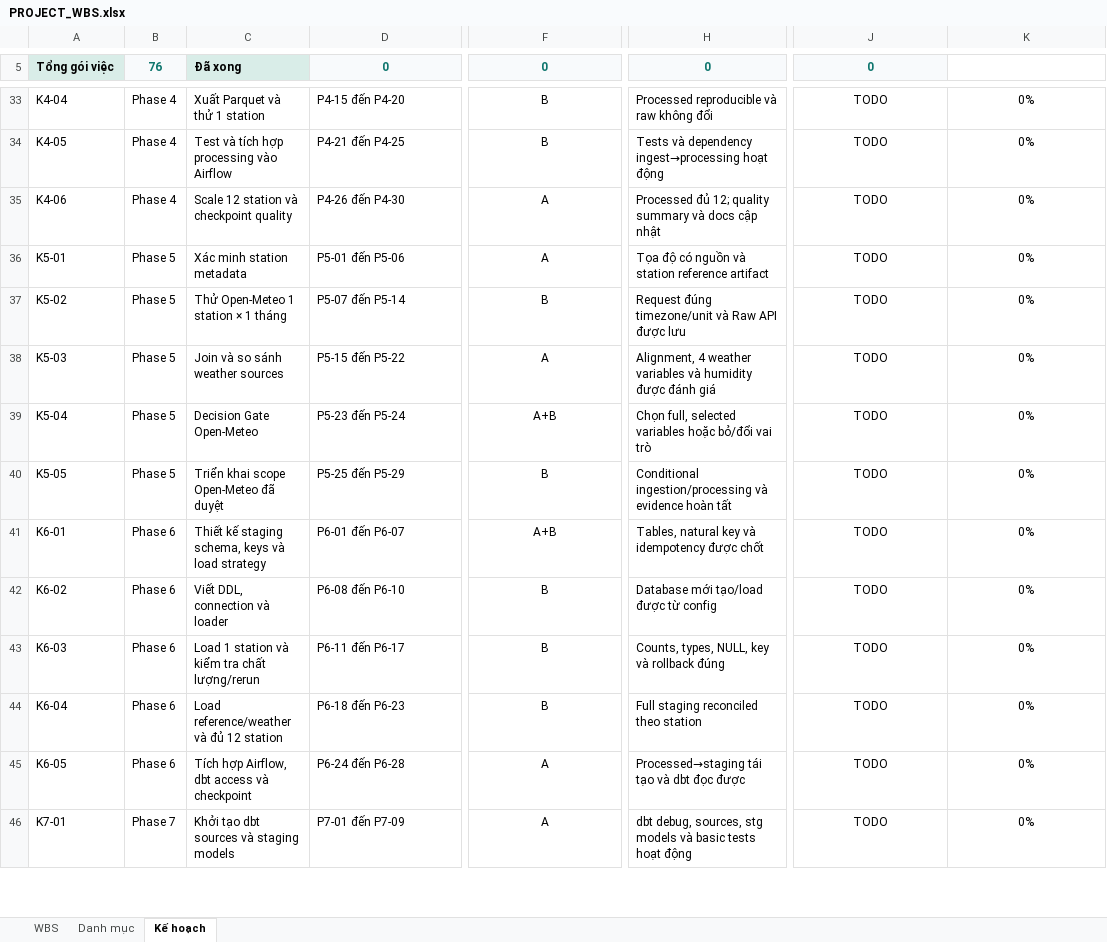
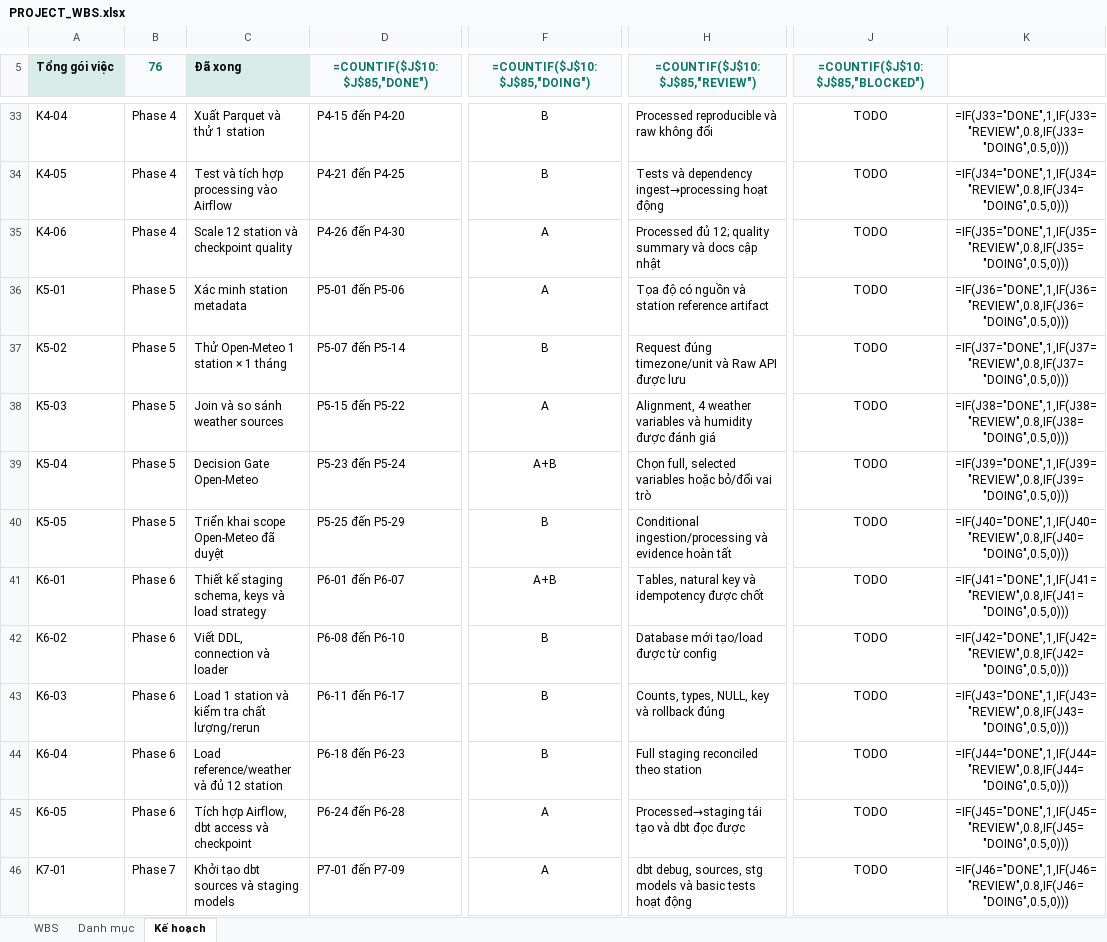
Before and after one commit to thanhnd2k5/air-quality-analytics-platform, an Excel workbook: docs/PROJECT_WBS.xlsx, sheet Kế hoạch, drawn as a sheet; only a part is shown, gaps mark what is left out; values as stored, in another font and other column widths than the file's, no borders; formulas without a stored value are shown as written; conditional formats and table styles not drawn; the diff covers the shown part only; the diff names each change by its address in the sheet, - before the commit and + after, or states it on an @@ line.

```diff
--- a/docs/PROJECT_WBS.xlsx (sheet Kế hoạch)
+++ b/docs/PROJECT_WBS.xlsx (sheet Kế hoạch)
-D5: 0
+D5: =COUNTIF($J$10:$J$85,"DONE")
-F5: 0
+F5: =COUNTIF($J$10:$J$85,"DOING")
-H5: 0
+H5: =COUNTIF($J$10:$J$85,"REVIEW")
-J5: 0
+J5: =COUNTIF($J$10:$J$85,"BLOCKED")
-K33: 0%
+K33: =IF(J33="DONE",1,IF(J33="REVIEW",0.8,IF(J33="DOING",0.5,0)))
-K34: 0%
+K34: =IF(J34="DONE",1,IF(J34="REVIEW",0.8,IF(J34="DOING",0.5,0)))
-K35: 0%
+K35: =IF(J35="DONE",1,IF(J35="REVIEW",0.8,IF(J35="DOING",0.5,0)))
-K36: 0%
+K36: =IF(J36="DONE",1,IF(J36="REVIEW",0.8,IF(J36="DOING",0.5,0)))
-K37: 0%
+K37: =IF(J37="DONE",1,IF(J37="REVIEW",0.8,IF(J37="DOING",0.5,0)))
-K38: 0%
+K38: =IF(J38="DONE",1,IF(J38="REVIEW",0.8,IF(J38="DOING",0.5,0)))
-K39: 0%
+K39: =IF(J39="DONE",1,IF(J39="REVIEW",0.8,IF(J39="DOING",0.5,0)))
-K40: 0%
+K40: =IF(J40="DONE",1,IF(J40="REVIEW",0.8,IF(J40="DOING",0.5,0)))
-K41: 0%
+K41: =IF(J41="DONE",1,IF(J41="REVIEW",0.8,IF(J41="DOING",0.5,0)))
-K42: 0%
+K42: =IF(J42="DONE",1,IF(J42="REVIEW",0.8,IF(J42="DOING",0.5,0)))
-K43: 0%
+K43: =IF(J43="DONE",1,IF(J43="REVIEW",0.8,IF(J43="DOING",0.5,0)))
-K44: 0%
+K44: =IF(J44="DONE",1,IF(J44="REVIEW",0.8,IF(J44="DOING",0.5,0)))
-K45: 0%
+K45: =IF(J45="DONE",1,IF(J45="REVIEW",0.8,IF(J45="DOING",0.5,0)))
-K46: 0%
+K46: =IF(J46="DONE",1,IF(J46="REVIEW",0.8,IF(J46="DOING",0.5,0)))
```
Also changed, not shown: 75 edited cells elsewhere in this sheet, sheet WBS, 8 other files.
